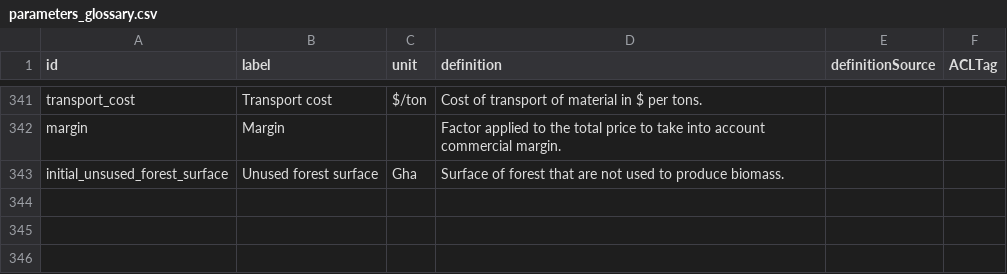
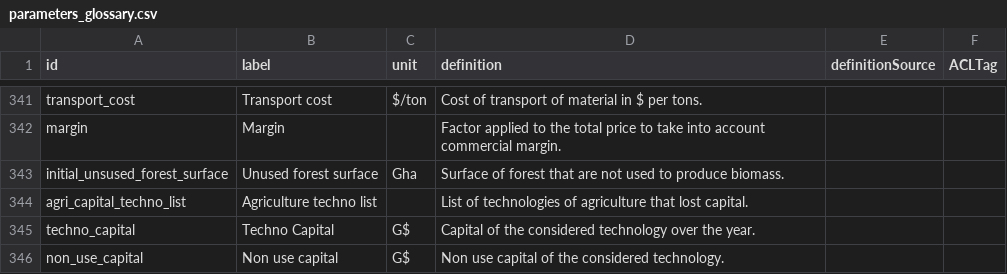
Before and after one commit to os-climate/witness-core, a CSV file: parameters_glossary.csv, drawn as a sheet; only a part is shown, gaps mark what is left out; the diff names each change by its address in the sheet, - before the commit and + after, or states it on an @@ line.

Commit message:
Update parameters_glossary.csv

```diff
--- a/parameters_glossary.csv
+++ b/parameters_glossary.csv
+row 344: agri_capital_techno_list | Agriculture techno list |  | List of technologies of agriculture that lost capital.
+row 345: techno_capital | Techno Capital | G$ | Capital of the considered technology over the year.
+row 346: non_use_capital | Non use capital | G$ | Non use capital of the considered technology.
```
